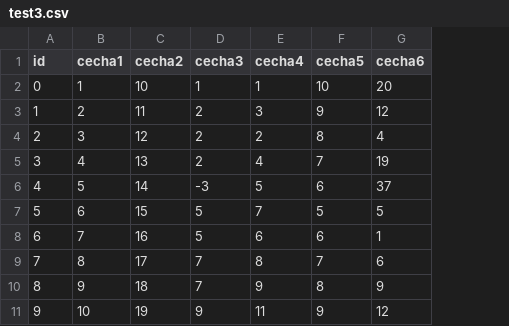
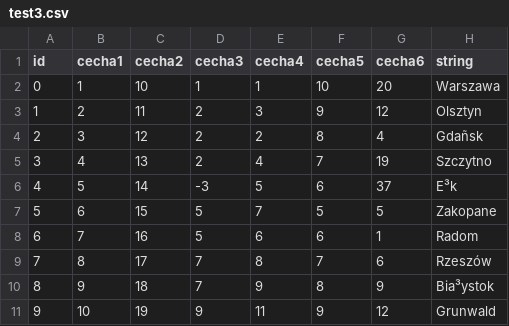
Before and after one commit to juujisai/create-able-graph, a CSV file: test3.csv, drawn as a sheet; the diff names each change by its address in the sheet, - before the commit and + after, or states it on an @@ line.

```diff
--- a/test3.csv
+++ b/test3.csv
+column H (string), rows 2-11: Warszawa | Olsztyn | Gdañsk | Szczytno | E³k | Zakopane | Radom | Rzeszów | Bia³ystok | Grunwald
```
Also changed, not shown: 2 other files.
